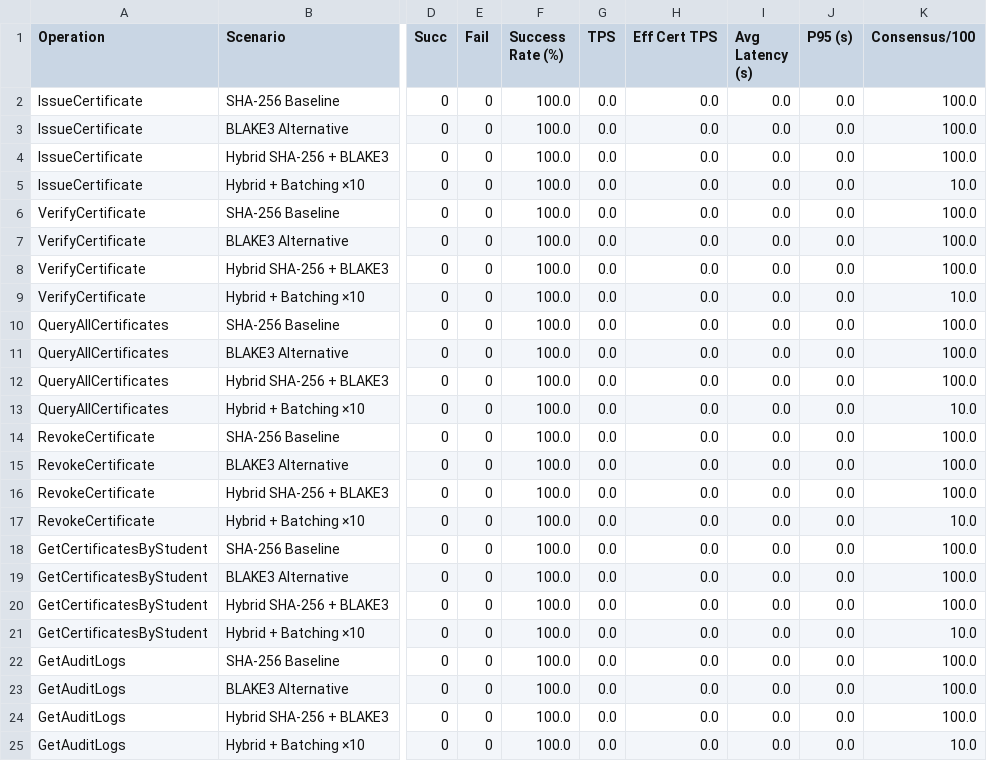
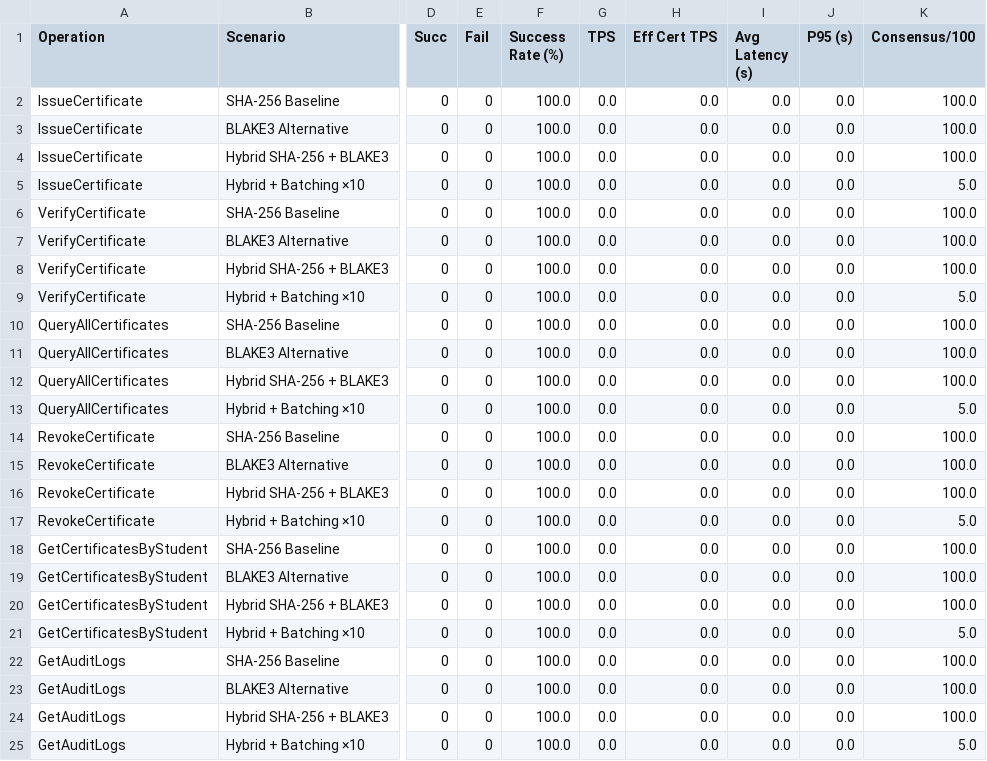
Before and after one commit to NawalAlragwi/fabricNew, a CSV file: results/final_comparison/per_operation_data.csv, drawn as a sheet; only a part is shown, gaps mark what is left out; the diff names each change by its address in the sheet, - before the commit and + after, or states it on an @@ line.

Commit message:
feat(scenarios): update 4-scenario benchmark results [20260415_224458]

```diff
--- a/results/final_comparison/per_operation_data.csv
+++ b/results/final_comparison/per_operation_data.csv
-K5 (Consensus/100): 10.0
+K5 (Consensus/100): 5.0
-K9 (Consensus/100): 10.0
+K9 (Consensus/100): 5.0
-K13 (Consensus/100): 10.0
+K13 (Consensus/100): 5.0
-K17 (Consensus/100): 10.0
+K17 (Consensus/100): 5.0
-K21 (Consensus/100): 10.0
+K21 (Consensus/100): 5.0
-K25 (Consensus/100): 10.0
+K25 (Consensus/100): 5.0
```
Also changed, not shown: results/final_comparison/comparison_data.csv, 57 other files.
